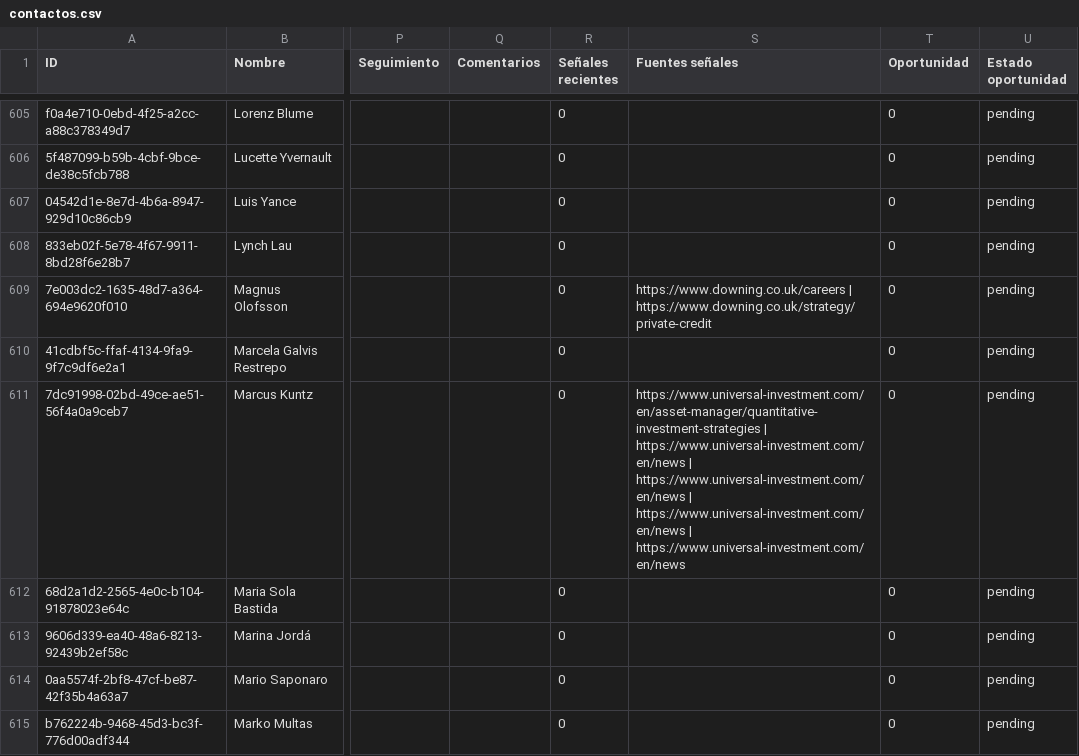
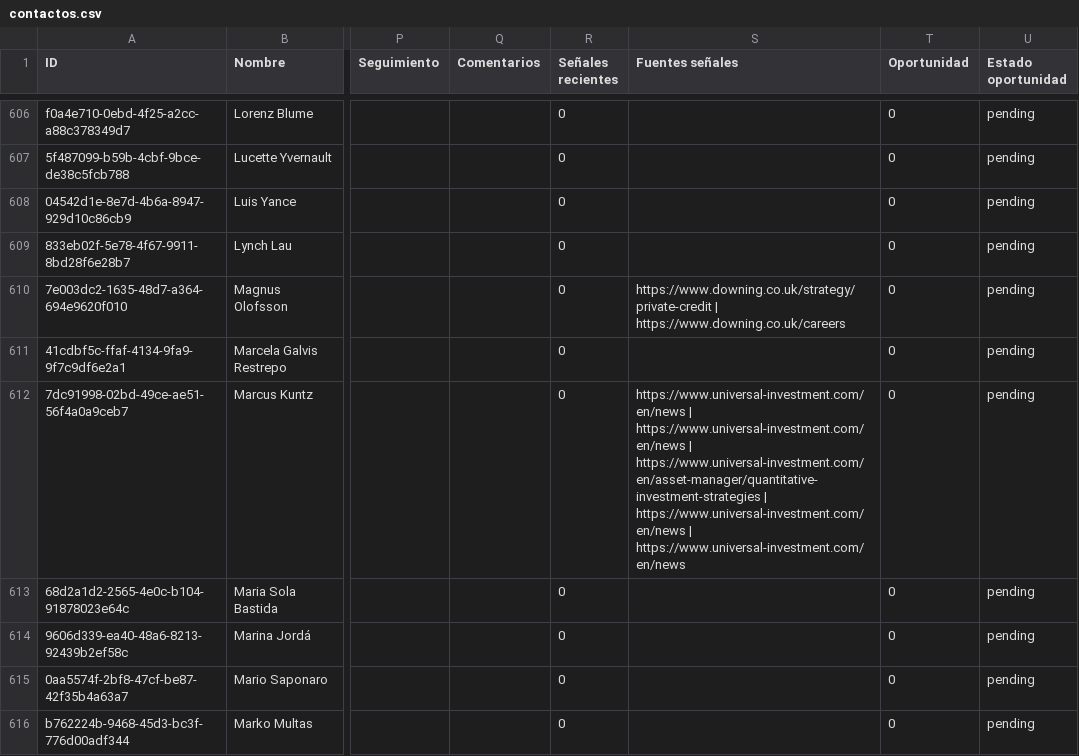
Before and after one commit to marconitro3000-debug/cnw_clients, a CSV file: shared-data/contactos.csv, drawn as a sheet; only a part is shown, gaps mark what is left out; addresses are those after the commit; the diff covers the shown part only; the diff names each change by its address in the sheet, - before the commit and + after, or states it on an @@ line.

```diff
--- a/shared-data/contactos.csv
+++ b/shared-data/contactos.csv
-S610 (Fuentes señales): https://www.downing.co.uk/careers | https://www.downing.co.uk/strategy/private-credit
+S610 (Fuentes señales): https://www.downing.co.uk/strategy/private-credit | https://www.downing.co.uk/careers
-S612 (Fuentes señales): https://www.universal-investment.com/en/asset-manager/quantitative-investment-strategies | https://www.universal-investment.com/en/news | https://www.universal-investment.com/en/news | https://www.universal-investment.com/en/news…
+S612 (Fuentes señales): https://www.universal-investment.com/en/news | https://www.universal-investment.com/en/news | https://www.universal-investment.com/en/asset-manager/quantitative-investment-strategies | https://www.universal-investment.com/en/news…
```
Also changed, not shown: 1 added row and 49 edited cells elsewhere in this file, shared-data/senales.csv, 49 other files.
